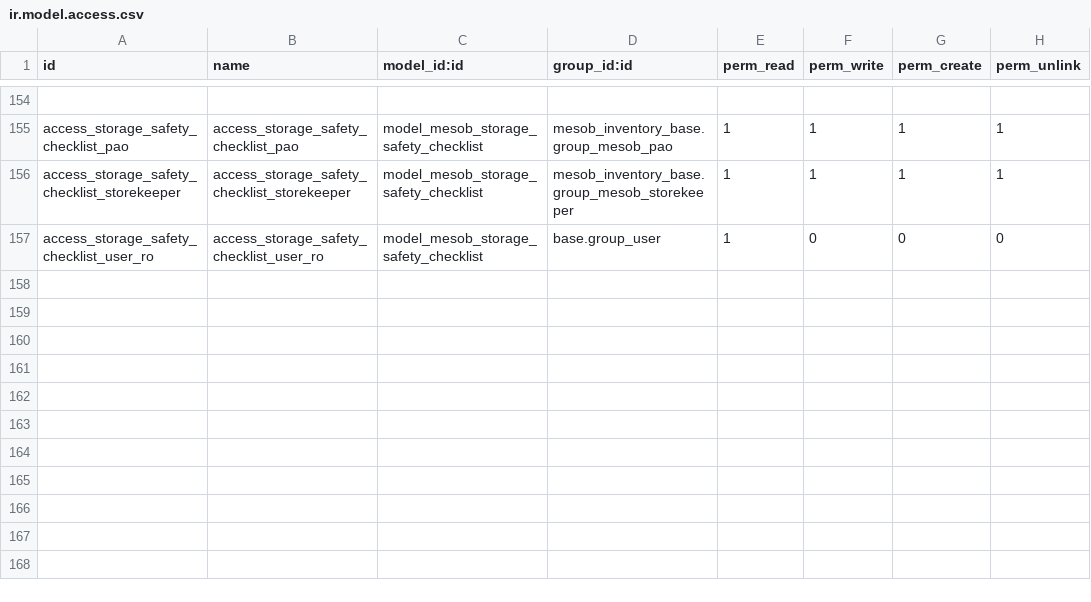
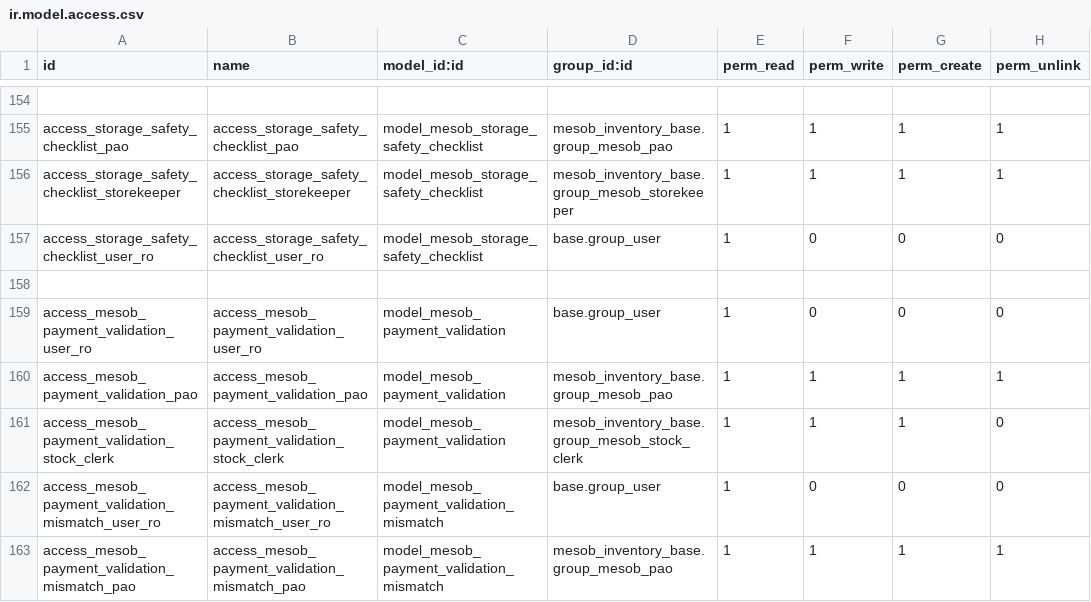
Before and after one commit to naol456/Mesob-Inventory-Management-System, a CSV file: addons/mesob_inventory_base/security/ir.model.access.csv, drawn as a sheet; only a part is shown, gaps mark what is left out; the diff names each change by its address in the sheet, - before the commit and + after, or states it on an @@ line.

Commit message:
CHECKPOINT 3: AUTO-029 - Three-Way Match Auto-Validation
Implemented complete payment validation automation system:

New Models:
- MesobPaymentValidation: Three-way match validation controller
- MesobPaymentValidationMismatch: Detailed mismatch tracking

Core Features:
- Auto-validates PO + Model 19 + Supplier Invoice (FR-PROC-034)
- Line-by-line item matching (codes, quantities, prices)
- Configurable tolerance thresholds (quantity: 2%, price: 1%)
- Hard-blocks payment if open DSR exists (BR-PROC-002)
- Detects missing documents (any leg of three-way)
- Flags quantity/price mismatches with severity levels
- Total amount validation across all three documents

Validation Logic:
- Critical mismatch → Payment BLOCKED (red)
- Warning mismatch → Manual review required (yellow)
- All pass → Auto-approve payment (green)
- PAO manual override capability for justified cases

Mismatch Types Detected:
- Missing PO/Model19/Invoice
- Item not in PO
- Quantity variance beyond tolerance
- Unit price variance beyond tolerance
- Total amount mismatch

Security & Access:
- PAO: Full access + override authority
- Stock Clerk: Create/Read (for validation requests)
- All users: Read-only visibility

Integration Points:
- Links to Purchase Order (mesob.procurement.order)
- Links to Model 19 Receipt (mesob.inventory.model19)
- Checks for open DSRs (mesob.inventory.dsr)

Benefits:
- Eliminates manual line-by-line comparison (90% time saving)
- Prevents overpayment/fraud through automated matching
- Enforces BR-PROC-002 DSR payment block rule
- Complete audit trail of validation decisions
- Real-time payment approval/block status

Compliance: FR-PROC-034, BR-PROC-002, NFR-QUAL-001

```diff
--- a/addons/mesob_inventory_base/security/ir.model.access.csv
+++ b/addons/mesob_inventory_base/security/ir.model.access.csv
+row 158: (empty)
+row 159: access_mesob_payment_validation_user_ro | access_mesob_payment_validation_user_ro | model_mesob_payment_validation | base.group_user | 1 | 0 | 0 | 0
+row 160: access_mesob_payment_validation_pao | access_mesob_payment_validation_pao | model_mesob_payment_validation | mesob_inventory_base.group_mesob_pao | 1 | 1 | 1 | 1
+row 161: access_mesob_payment_validation_stock_clerk | access_mesob_payment_validation_stock_clerk | model_mesob_payment_validation | mesob_inventory_base.group_mesob_stock_clerk | 1 | 1 | 1 | 0
+row 162: access_mesob_payment_validation_mismatch_user_ro | access_mesob_payment_validation_mismatch_user_ro | model_mesob_payment_validation_mismatch | base.group_user | 1 | 0 | 0 | 0
+row 163: access_mesob_payment_validation_mismatch_pao | access_mesob_payment_validation_mismatch_pao | model_mesob_payment_validation_mismatch | mesob_inventory_base.group_mesob_pao | 1 | 1 | 1 | 1
```
Also changed, not shown: 4 other files.
